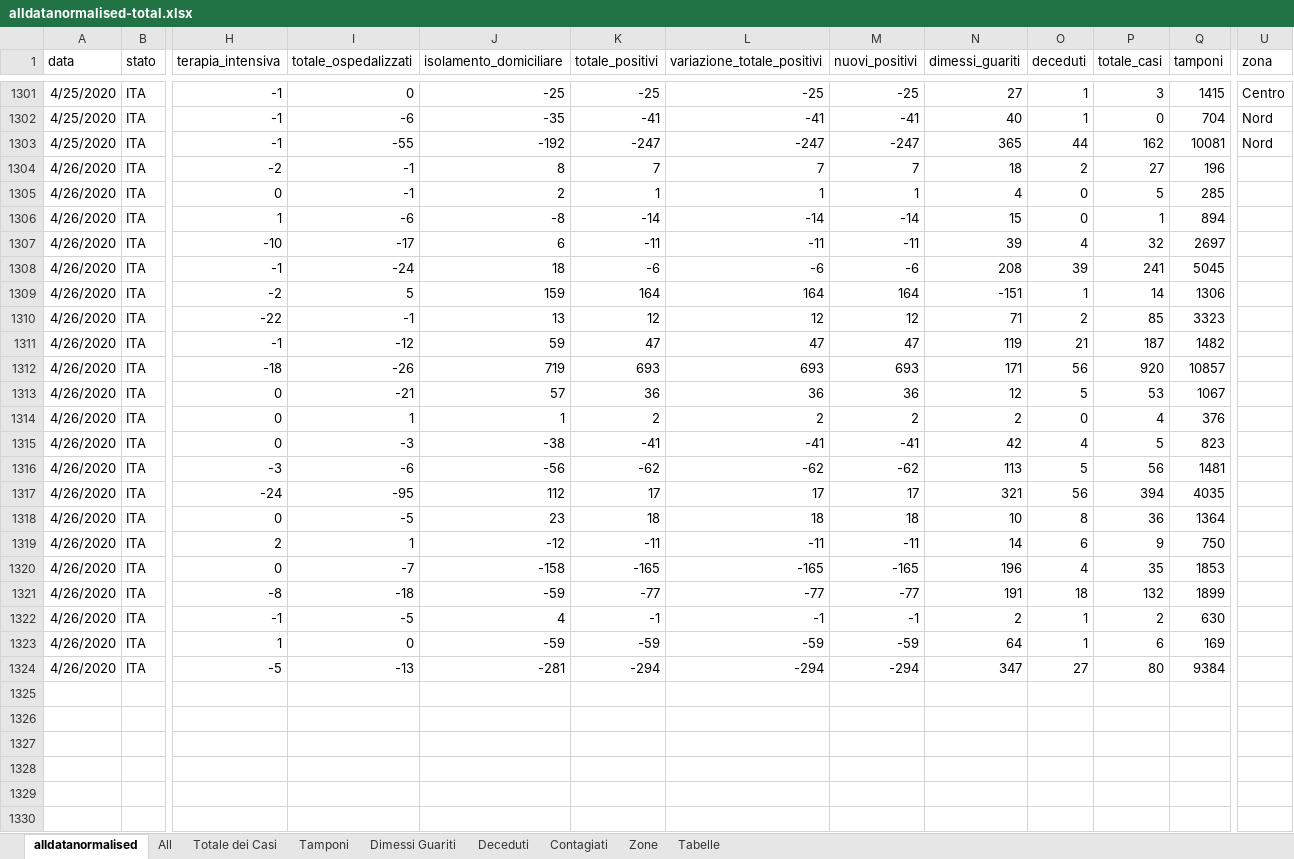
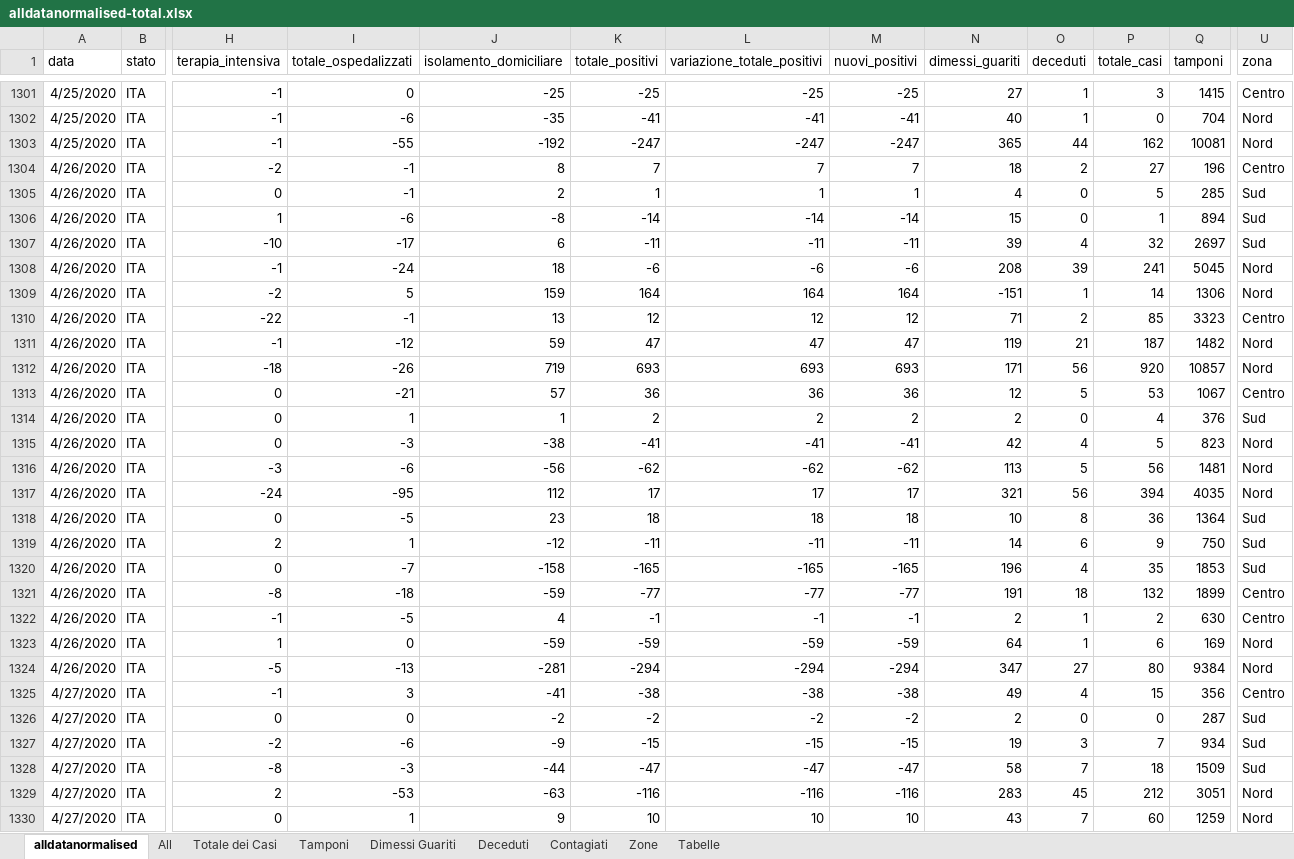
Before and after one commit to gadaxmagicgadax/covid-19, an Excel workbook: alldatanormalised-total.xlsx, sheet alldatanormalised, drawn as a sheet; only a part is shown, gaps mark what is left out; values as stored, in another font and other column widths than the file's, no borders; rows hold the shown columns only; the diff covers the shown part only; the diff names each change by its address in the sheet, - before the commit and + after, or states it on an @@ line.

```diff
--- a/alldatanormalised-total.xlsx (sheet alldatanormalised)
+++ b/alldatanormalised-total.xlsx (sheet alldatanormalised)
-U1304 (zona): (empty)
+U1304 (zona): Centro
-U1305:U1307 (zona): (empty)
+U1305:U1307 (zona): Sud
-U1308:U1309 (zona): (empty)
+U1308:U1309 (zona): Nord
-U1310 (zona): (empty)
+U1310 (zona): Centro
-U1311:U1312 (zona): (empty)
+U1311:U1312 (zona): Nord
-U1313 (zona): (empty)
+U1313 (zona): Centro
-U1314 (zona): (empty)
+U1314 (zona): Sud
-U1315:U1317 (zona): (empty)
+U1315:U1317 (zona): Nord
-U1318:U1320 (zona): (empty)
+U1318:U1320 (zona): Sud
-U1321:U1322 (zona): (empty)
+U1321:U1322 (zona): Centro
-U1323:U1324 (zona): (empty)
+U1323:U1324 (zona): Nord
+row 1325: 4/27/2020 | ITA | -1 | 3 | -41 | -38 | -38 | -38 | 49 | 4 | 15 | 356 | Centro
+row 1326: 4/27/2020 | ITA | 0 | 0 | -2 | -2 | -2 | -2 | 2 | 0 | 0 | 287 | Sud
+row 1327: 4/27/2020 | ITA | -2 | -6 | -9 | -15 | -15 | -15 | 19 | 3 | 7 | 934 | Sud
+row 1328: 4/27/2020 | ITA | -8 | -3 | -44 | -47 | -47 | -47 | 58 | 7 | 18 | 1509 | Sud
+row 1329: 4/27/2020 | ITA | 2 | -53 | -63 | -116 | -116 | -116 | 283 | 45 | 212 | 3051 | Nord
+row 1330: 4/27/2020 | ITA | 0 | 1 | 9 | 10 | 10 | 10 | 43 | 7 | 60 | 1259 | Nord
```
Also changed, not shown: 15 added rows elsewhere in this sheet, sheet Zone, sheet All, sheet Contagiati, sheet Tamponi, sheet Deceduti, sheet Dimessi Guariti, 1 more sheet, hidden cells, charts or pictures.
